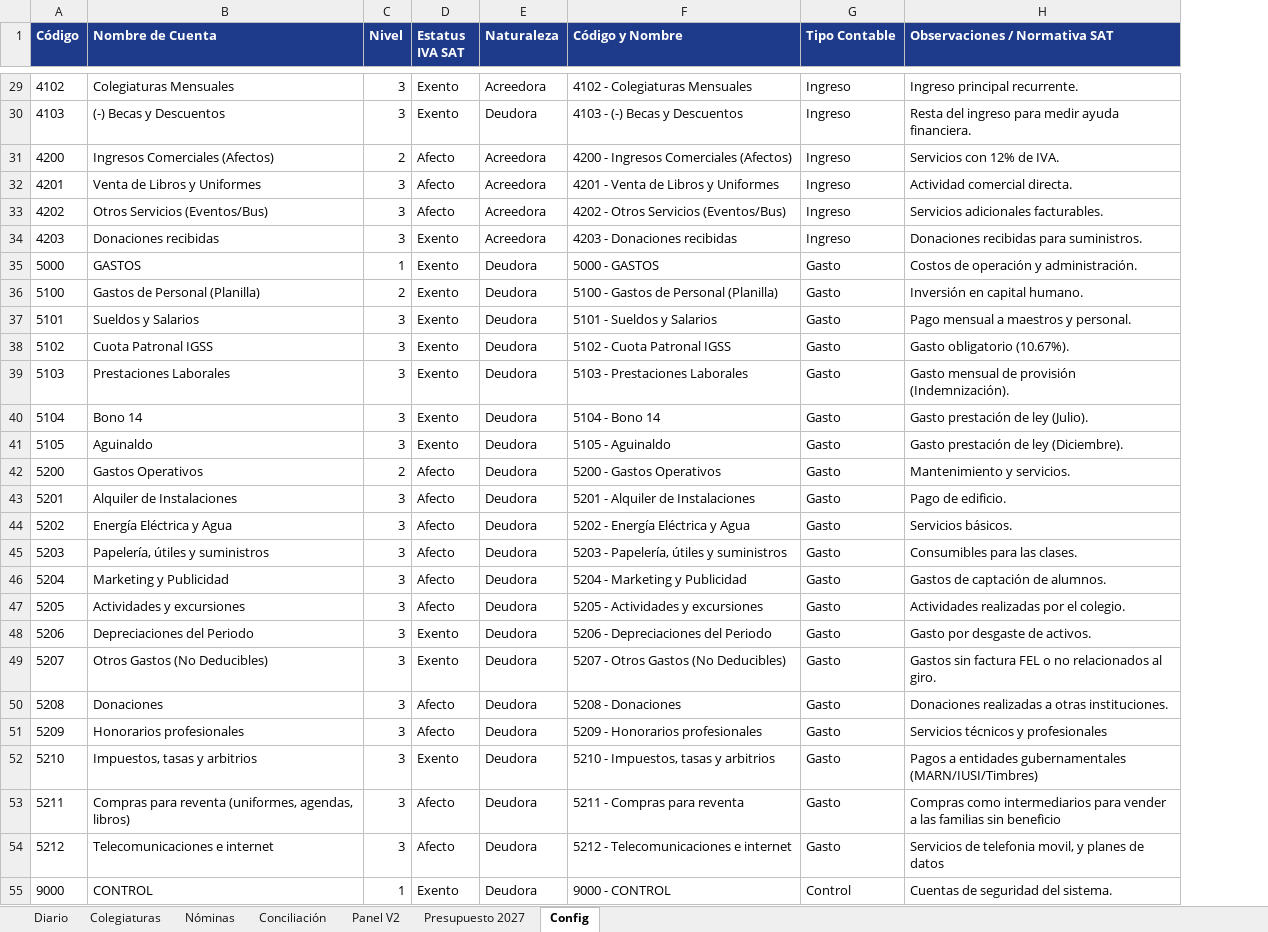
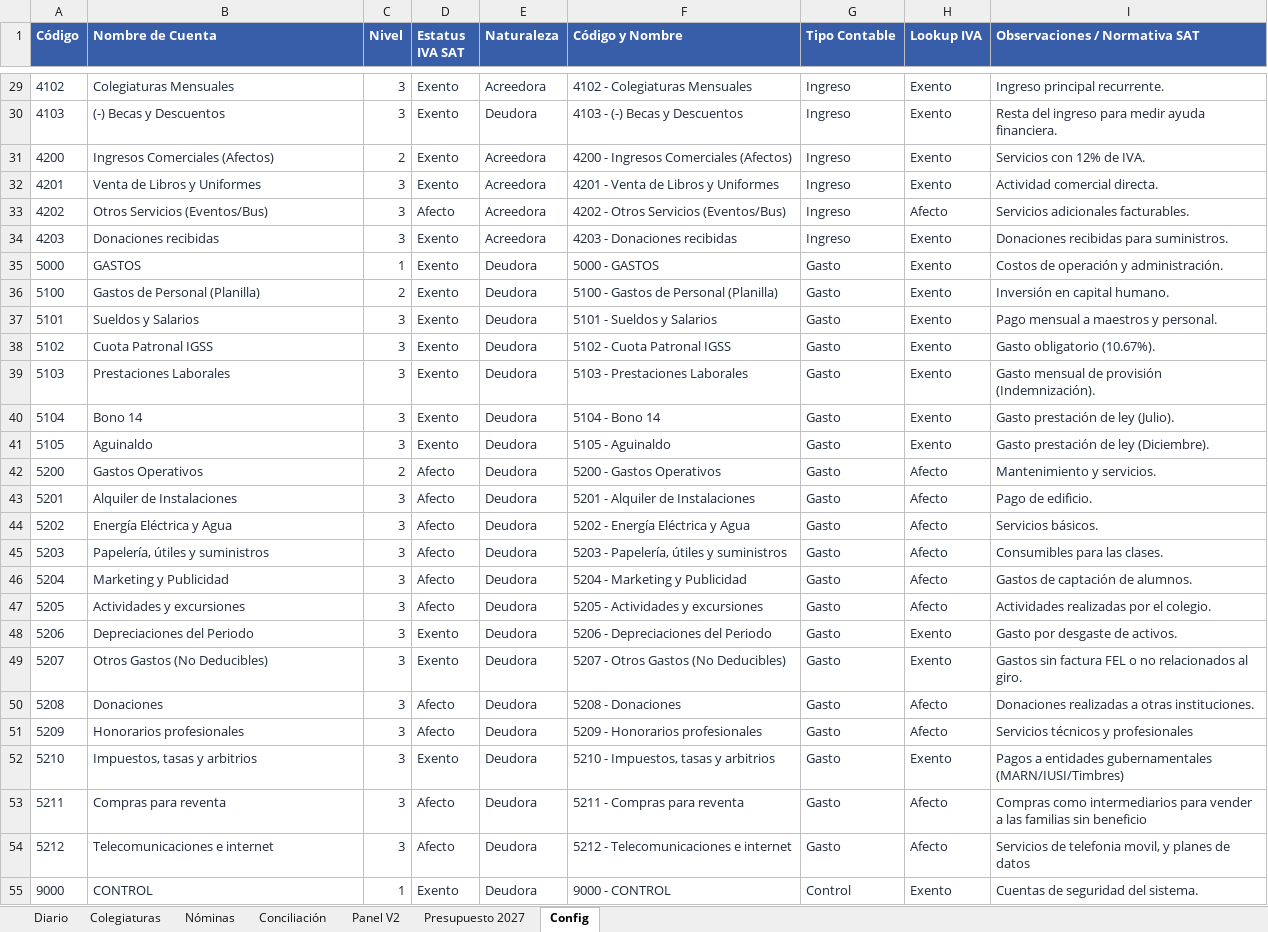
Before and after one commit to ATRVT/numeros_CEA, an Excel workbook: Libro_Contable_ALTUS_26_Auditado.xlsx, sheet Config, drawn as a sheet; only a part is shown, gaps mark what is left out; values as stored, in another font and other column widths than the file's, no borders; addresses are those after the commit; the diff covers the shown part only; the diff names each change by its address in the sheet, - before the commit and + after, or states it on an @@ line.

```diff
--- a/Libro_Contable_ALTUS_26_Auditado.xlsx (sheet Config)
+++ b/Libro_Contable_ALTUS_26_Auditado.xlsx (sheet Config)
+column H (Lookup IVA), rows 29-55: Exento | Exento | Exento | Exento | Afecto | Exento | Exento | Exento | Exento | Exento | Exento | Exento | Exento | Afecto | Afecto | Afecto | Afecto | Afecto | Afecto | Exento | Exento | Afecto | Afecto | Exento | Afecto | Afecto | Exento
-A1:G1 fill: #1E3A8A
+A1:G1 fill: #385DA9
-I1 fill: #1E3A8A
+I1 fill: #385DA9
-A29:G55 text colour: black
+A29:G55 text colour: #1E293B
-I29:I55 text colour: black
+I29:I55 text colour: #1E293B
-D31:D32 (Estatus IVA SAT): Afecto
+D31:D32 (Estatus IVA SAT): Exento
-B53 (Nombre de Cuenta): Compras para reventa (uniformes, agendas, libros)
+B53 (Nombre de Cuenta): Compras para reventa
```
Also changed, not shown: 4 edited cells and cell formats elsewhere in this sheet, sheet Diario, sheet Panel V2, sheet Colegiaturas, sheet Conciliación, sheet Presupuesto 2027, sheet Nóminas, formulas that keep their value, 12 other files.
